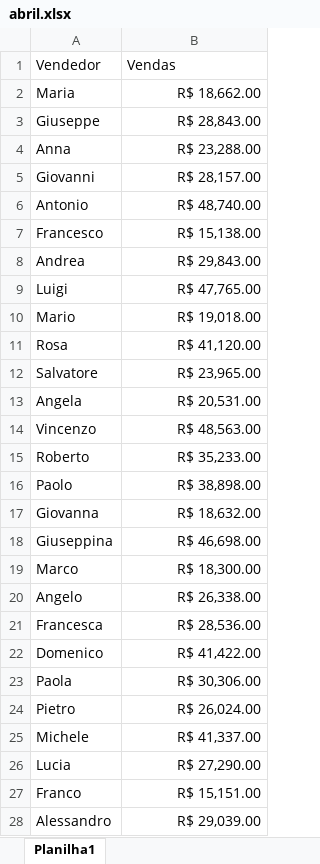
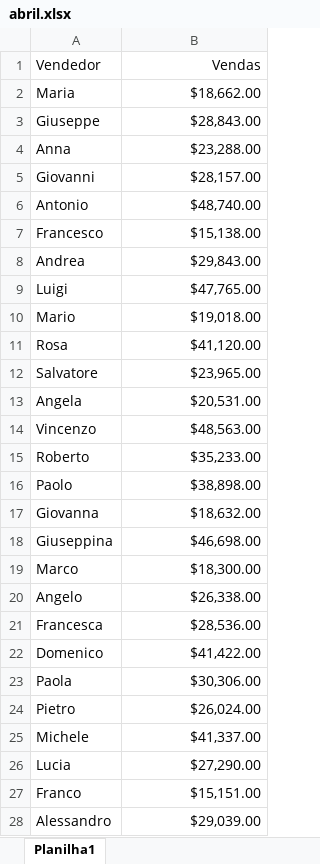
Before and after one commit to enzortorres/python, an Excel workbook: AnaliseBonusViagem/abril.xlsx, sheet Planilha1, drawn as a sheet; only a part is shown; values as stored, in another font and other column widths than the file's, no borders; the diff covers the shown part only; the diff names each change by its address in the sheet, - before the commit and + after, or states it on an @@ line.

```diff
--- a/AnaliseBonusViagem/abril.xlsx (sheet Planilha1)
+++ b/AnaliseBonusViagem/abril.xlsx (sheet Planilha1)
-B1 alignment: left
+B1 alignment: right
-B2 (Vendas): R$ 18,662.00
+B2 (Vendas): $18,662.00
-B3 (Vendas): R$ 28,843.00
+B3 (Vendas): $28,843.00
-B4 (Vendas): R$ 23,288.00
+B4 (Vendas): $23,288.00
-B5 (Vendas): R$ 28,157.00
+B5 (Vendas): $28,157.00
-B6 (Vendas): R$ 48,740.00
+B6 (Vendas): $48,740.00
-B7 (Vendas): R$ 15,138.00
+B7 (Vendas): $15,138.00
-B8 (Vendas): R$ 29,843.00
+B8 (Vendas): $29,843.00
-B9 (Vendas): R$ 47,765.00
+B9 (Vendas): $47,765.00
-B10 (Vendas): R$ 19,018.00
+B10 (Vendas): $19,018.00
-B11 (Vendas): R$ 41,120.00
+B11 (Vendas): $41,120.00
-B12 (Vendas): R$ 23,965.00
+B12 (Vendas): $23,965.00
-B13 (Vendas): R$ 20,531.00
+B13 (Vendas): $20,531.00
-B14 (Vendas): R$ 48,563.00
+B14 (Vendas): $48,563.00
-B15 (Vendas): R$ 35,233.00
+B15 (Vendas): $35,233.00
-B16 (Vendas): R$ 38,898.00
+B16 (Vendas): $38,898.00
-B17 (Vendas): R$ 18,632.00
+B17 (Vendas): $18,632.00
-B18 (Vendas): R$ 46,698.00
+B18 (Vendas): $46,698.00
-B19 (Vendas): R$ 18,300.00
+B19 (Vendas): $18,300.00
-B20 (Vendas): R$ 26,338.00
+B20 (Vendas): $26,338.00
-B21 (Vendas): R$ 28,536.00
+B21 (Vendas): $28,536.00
-B22 (Vendas): R$ 41,422.00
+B22 (Vendas): $41,422.00
-B23 (Vendas): R$ 30,306.00
+B23 (Vendas): $30,306.00
-B24 (Vendas): R$ 26,024.00
+B24 (Vendas): $26,024.00
-B25 (Vendas): R$ 41,337.00
+B25 (Vendas): $41,337.00
-B26 (Vendas): R$ 27,290.00
+B26 (Vendas): $27,290.00
-B27 (Vendas): R$ 15,151.00
+B27 (Vendas): $15,151.00
-B28 (Vendas): R$ 29,039.00
+B28 (Vendas): $29,039.00
```
Also changed, not shown: 973 edited cells elsewhere in this sheet, 4 other files.
